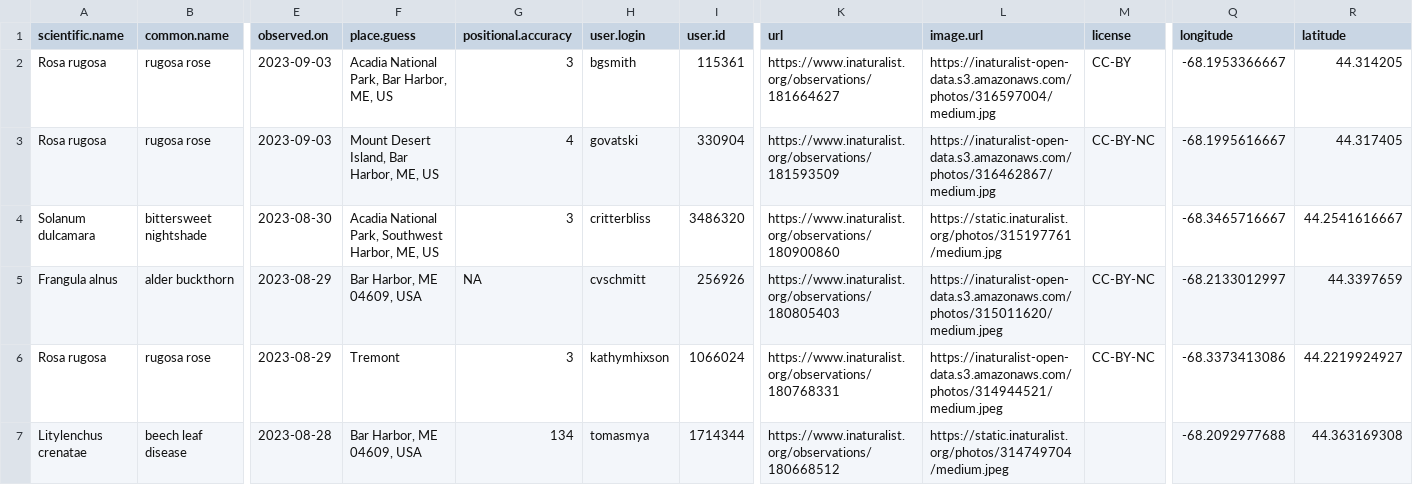
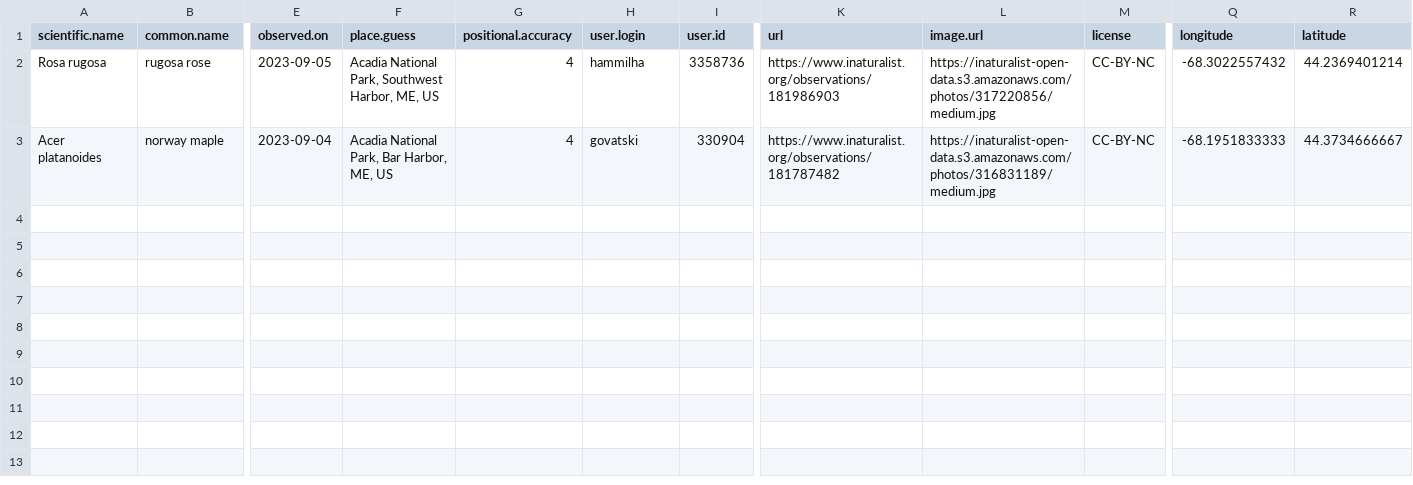
Before and after one commit to Kylelima21/npf_cb_project, a CSV file: email_alerts/outputs/invasive_pestslist.csv, drawn as a sheet; only a part is shown, gaps mark what is left out; rows hold the shown columns only; the diff names each change by its address in the sheet, - before the commit and + after, or states it on an @@ line.

```diff
--- a/email_alerts/outputs/invasive_pestslist.csv
+++ b/email_alerts/outputs/invasive_pestslist.csv
-E2 (observed.on): 2023-09-03
+E2 (observed.on): 2023-09-05
-F2 (place.guess): Acadia National Park, Bar Harbor, ME, US
+F2 (place.guess): Acadia National Park, Southwest Harbor, ME, US
-G2 (positional.accuracy): 3
+G2 (positional.accuracy): 4
-H2 (user.login): bgsmith
+H2 (user.login): hammilha
-I2 (user.id): 115361
+I2 (user.id): 3358736
-K2 (url): https://www.inaturalist.org/observations/181664627
+K2 (url): https://www.inaturalist.org/observations/181986903
-L2 (image.url): https://inaturalist-open-data.s3.amazonaws.com/photos/316597004/medium.jpg
+L2 (image.url): https://inaturalist-open-data.s3.amazonaws.com/photos/317220856/medium.jpg
-M2 (license): CC-BY
+M2 (license): CC-BY-NC
-Q2 (longitude): -68.1953366667
+Q2 (longitude): -68.3022557432
-R2 (latitude): 44.314205
+R2 (latitude): 44.2369401214
-A3 (scientific.name): Rosa rugosa
+A3 (scientific.name): Acer platanoides
-B3 (common.name): rugosa rose
+B3 (common.name): norway maple
-E3 (observed.on): 2023-09-03
+E3 (observed.on): 2023-09-04
-F3 (place.guess): Mount Desert Island, Bar Harbor, ME, US
+F3 (place.guess): Acadia National Park, Bar Harbor, ME, US
-K3 (url): https://www.inaturalist.org/observations/181593509
+K3 (url): https://www.inaturalist.org/observations/181787482
-L3 (image.url): https://inaturalist-open-data.s3.amazonaws.com/photos/316462867/medium.jpg
+L3 (image.url): https://inaturalist-open-data.s3.amazonaws.com/photos/316831189/medium.jpg
-Q3 (longitude): -68.1995616667
+Q3 (longitude): -68.1951833333
-R3 (latitude): 44.317405
+R3 (latitude): 44.3734666667
-row 4: Solanum dulcamara | bittersweet nightshade | 2023-08-30 | Acadia National Park, Southwest Harbor, ME, US | 3 | critterbliss | 3486320 | https://www.inaturalist.org/observations/180900860 | https://static.inaturalist.org/photos/315197761/medium.jpg |  | -68.3465716667 | 44.2541616667
-row 5: Frangula alnus | alder buckthorn | 2023-08-29 | Bar Harbor, ME 04609, USA | NA | cvschmitt | 256926 | https://www.inaturalist.org/observations/180805403 | https://inaturalist-open-data.s3.amazonaws.com/photos/315011620/medium.jpeg | CC-BY-NC | -68.2133012997 | 44.3397659
-row 6: Rosa rugosa | rugosa rose | 2023-08-29 | Tremont | 3 | kathymhixson | 1066024 | https://www.inaturalist.org/observations/180768331 | https://inaturalist-open-data.s3.amazonaws.com/photos/314944521/medium.jpeg | CC-BY-NC | -68.3373413086 | 44.2219924927
-row 7: Litylenchus crenatae | beech leaf disease | 2023-08-28 | Bar Harbor, ME 04609, USA | 134 | tomasmya | 1714344 | https://www.inaturalist.org/observations/180668512 | https://static.inaturalist.org/photos/314749704/medium.jpeg |  | -68.2092977688 | 44.363169308
```
Also changed, not shown: email_alerts/outputs/rare_specieslist.csv, 2 other files.
